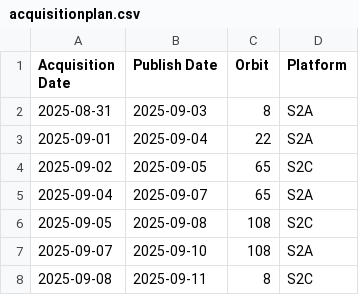
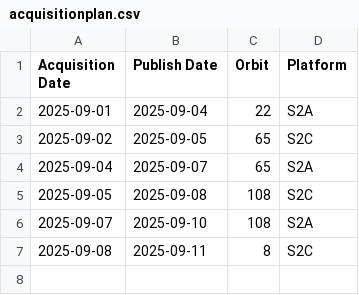
Before and after one commit to swisstopo/topo-satromo, a CSV file: tools/acquisitionplan.csv, drawn as a sheet; the diff names each change by its address in the sheet, - before the commit and + after, or states it on an @@ line.

Commit message:
Tools files done

```diff
--- a/tools/acquisitionplan.csv
+++ b/tools/acquisitionplan.csv
-row 2: 2025-08-31 | 2025-09-03 | 8 | S2A
```
Also changed, not shown: tools/available_ch.swisstopo.swisseo_vhi_v100.csv, tools/last_updates.csv, 1 other file.
